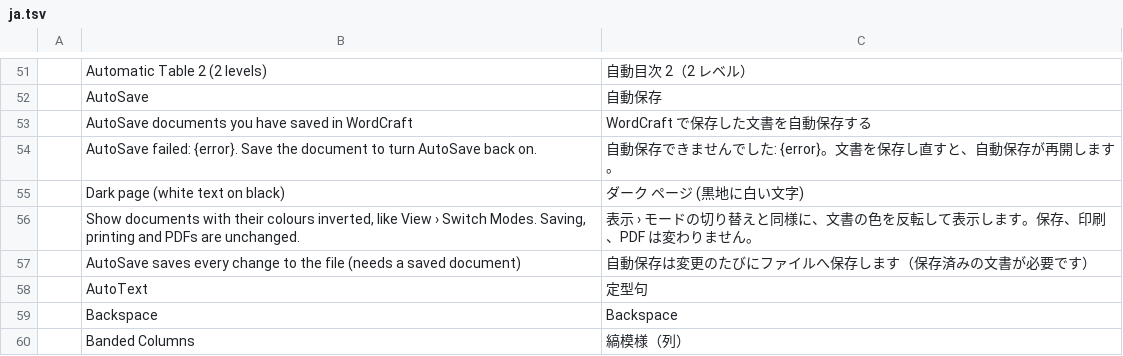
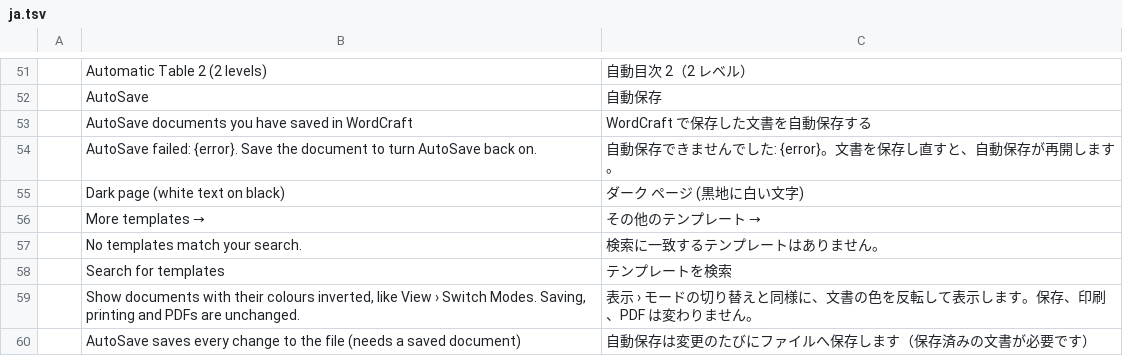
Before and after one commit to NoobsDeSroobs/wordcraft, a TSV file: crates/ui-egui/src/i18n/ja.tsv, drawn as a sheet; only a part is shown, gaps mark what is left out; the shorter side is filled out with more unchanged rows.

```diff
--- a/crates/ui-egui/src/i18n/ja.tsv
+++ b/crates/ui-egui/src/i18n/ja.tsv
@@ -55,2 +55,5 @@
 	Dark page (white text on black)	ダーク ページ (黒地に白い文字)
+	More templates →	その他のテンプレート →
+	No templates match your search.	検索に一致するテンプレートはありません。
+	Search for templates	テンプレートを検索
 	Show documents with their colours inverted, like View › Switch Modes. Saving, printing and PDFs are unchanged.	表示 › モードの切り替えと同様に、文書の色を反転して表示します。保存、印刷、PDF は変わりません。
```
Also changed, not shown: crates/ui-egui/src/i18n/es.tsv, crates/ui-egui/src/i18n/pt-br.tsv, 4 other files.
